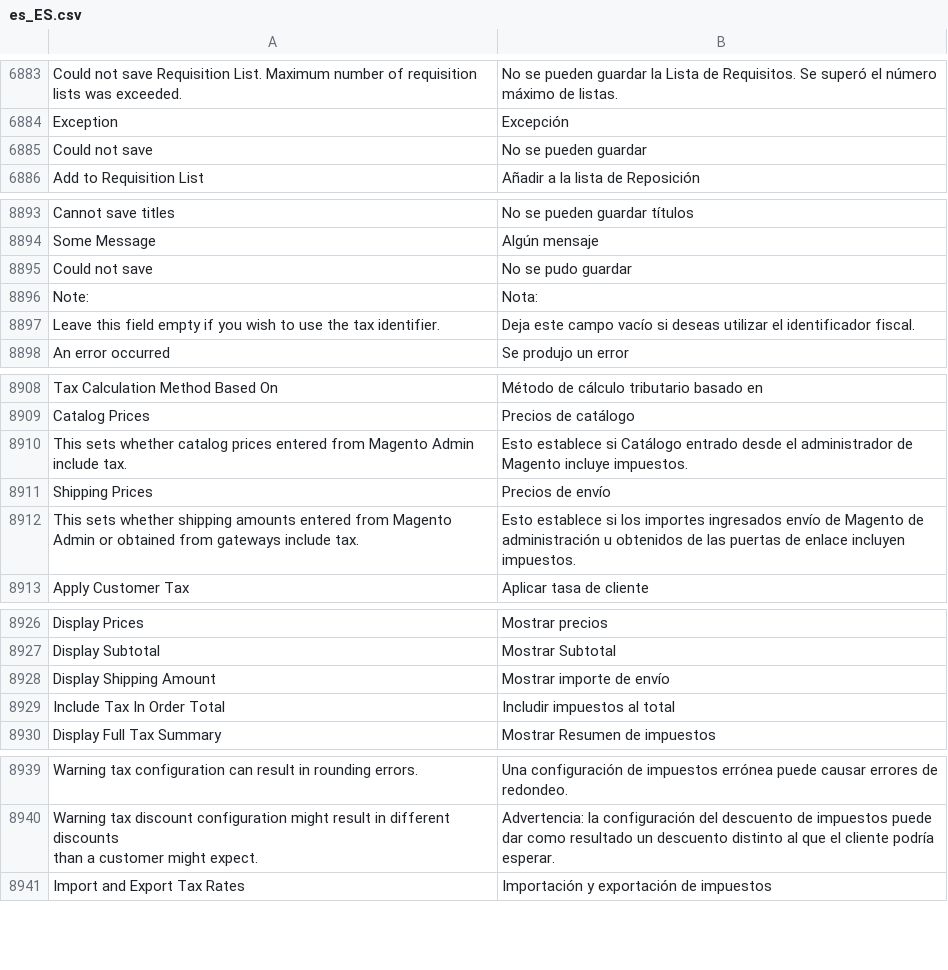
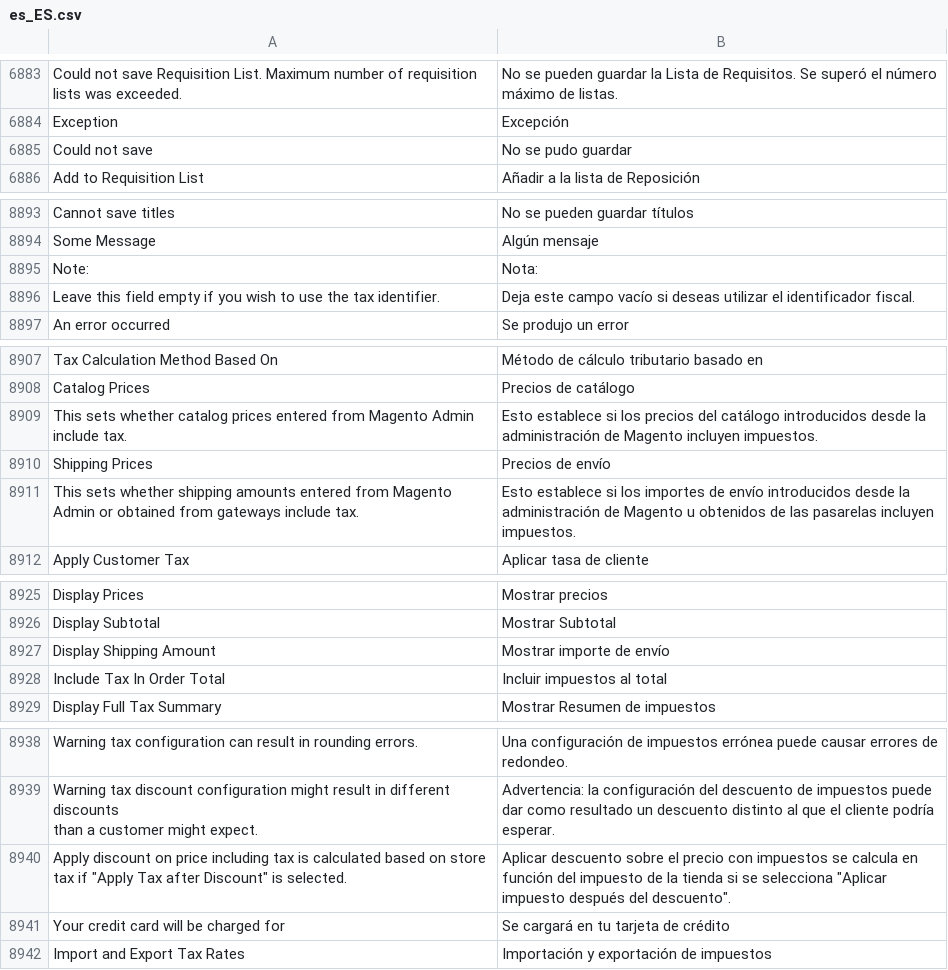
Before and after one commit to magento-l10n/language-es_ES, a CSV file: es_ES.csv, drawn as a sheet; only a part is shown, gaps mark what is left out; removed rows and columns are numbered as before the commit, all else as after; the diff names each change by its address in the sheet, - before the commit and + after, or states it on an @@ line.

Commit message:
Updating translations from Crowdin.

```diff
--- a/es_ES.csv
+++ b/es_ES.csv
-B6885: No se pueden guardar
+B6885: No se pudo guardar
-row 8895: Could not save | No se pudo guardar
-B8909: …establece si Catálogo entrado desde el administrador de Magento incluye impuestos.
+B8909: …establece si los precios del catálogo introducidos desde la administración de Magento incluyen impuestos.
-B8911: …los importes ingresados envío de Magento de administración u obtenidos de las puertas de enlace incluyen impuestos.
+B8911: …los importes de envío introducidos desde la administración de Magento u obtenidos de las pasarelas incluyen impuestos.
-B8928: Includir impuestos al total
+B8928: Incluir impuestos al total
+row 8940: Apply discount on price including tax is calculated based on store tax if "Apply Tax after Discount" is selected. | Aplicar descuento sobre el precio con impuestos se calcula en función del impuesto de la tienda si se selecciona "Aplicar impuesto después del descuento".
+row 8941: Your credit card will be charged for | Se cargará en tu tarjeta de crédito
```
Also changed, not shown: 1 other file.
